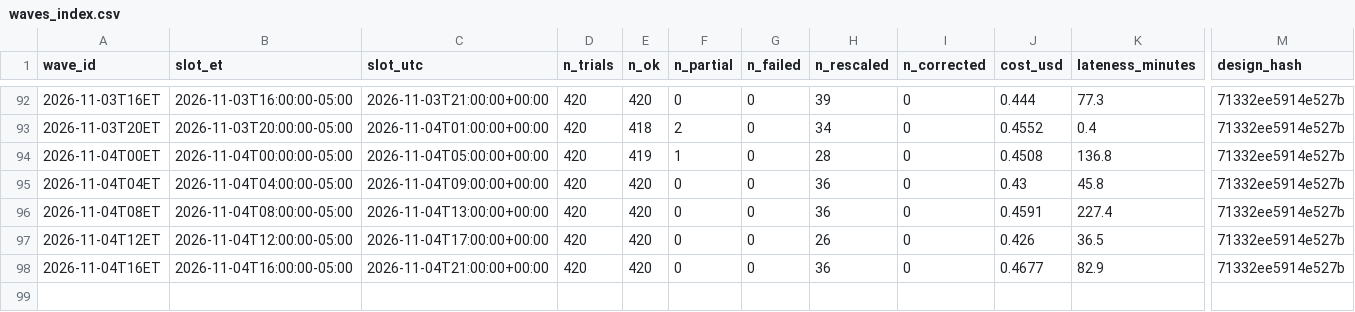
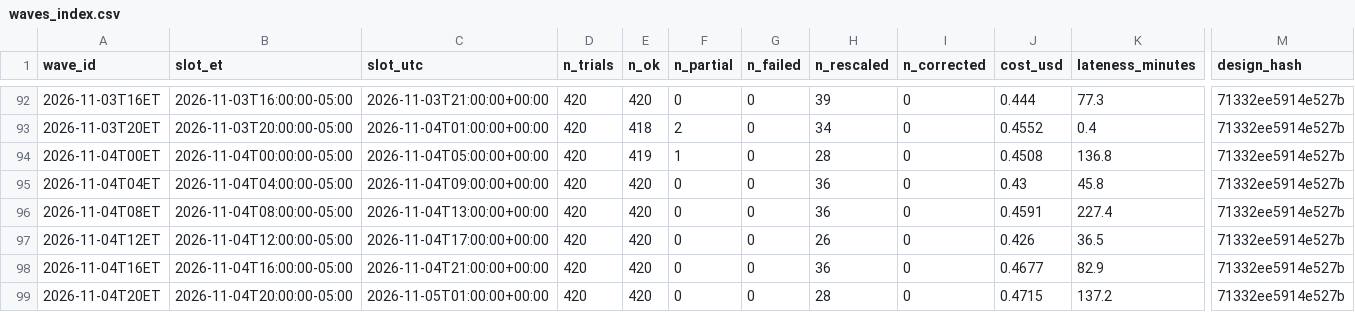
Before and after one commit to alizarif/hf-ai-inflation-expectations, a CSV file: data/waves_index.csv, drawn as a sheet; only a part is shown, gaps mark what is left out; rows hold the shown columns only; the diff names each change by its address in the sheet, - before the commit and + after, or states it on an @@ line.

```diff
--- a/data/waves_index.csv
+++ b/data/waves_index.csv
+row 99: 2026-11-04T20ET | 2026-11-04T20:00:00-05:00 | 2026-11-05T01:00:00+00:00 | 420 | 420 | 0 | 0 | 28 | 0 | 0.4715 | 137.2 | 71332ee5914e527b
```
Also changed, not shown: 15 other files.
